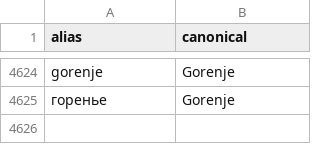
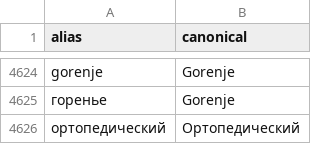
Before and after one commit to nikitos7626/product-attribute-extractor, a CSV file: backend/data/dictionaries/brands.csv, drawn as a sheet; only a part is shown, gaps mark what is left out; the diff names each change by its address in the sheet, - before the commit and + after, or states it on an @@ line.

```diff
--- a/backend/data/dictionaries/brands.csv
+++ b/backend/data/dictionaries/brands.csv
+row 4626: ортопедический | Ортопедический
```
Also changed, not shown: 19 other files.
